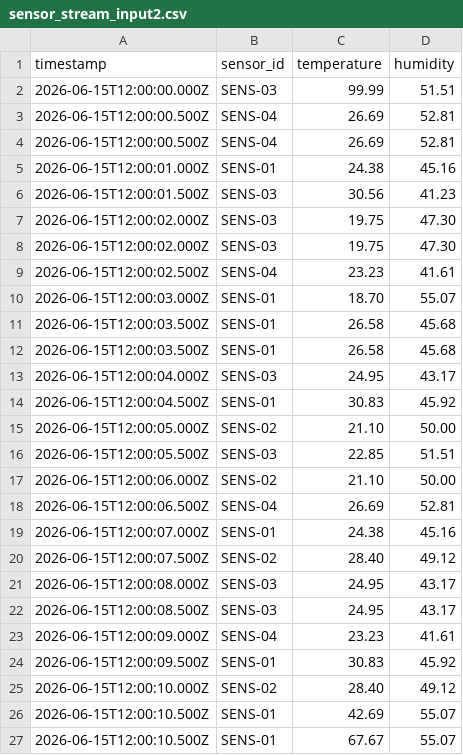
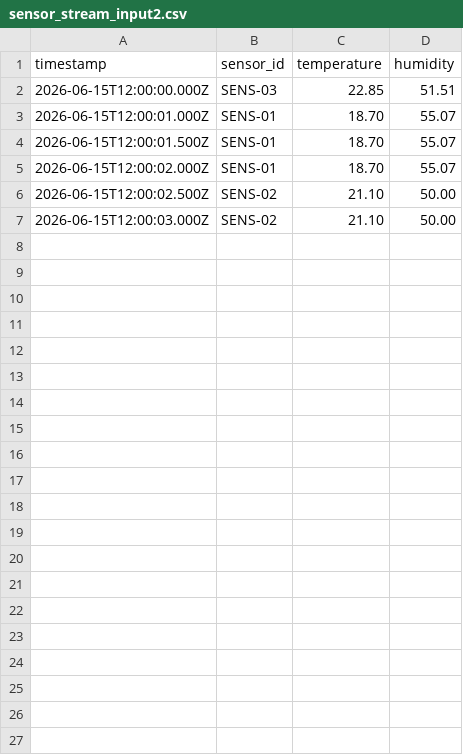
Before and after one commit to LorDigno/Prove-Table-API, a CSV file: sensor_stream_input2.csv, drawn as a sheet.

```diff
--- a/sensor_stream_input2.csv
+++ b/sensor_stream_input2.csv
@@ -1,27 +1,7 @@
 timestamp,sensor_id,temperature,humidity
-2026-06-15T12:00:00.000Z,SENS-03,99.99,51.51
-2026-06-15T12:00:00.500Z,SENS-04,26.69,52.81
-2026-06-15T12:00:00.500Z,SENS-04,26.69,52.81
-2026-06-15T12:00:01.000Z,SENS-01,24.38,45.16
-2026-06-15T12:00:01.500Z,SENS-03,30.56,41.23
-2026-06-15T12:00:02.000Z,SENS-03,19.75,47.30
-2026-06-15T12:00:02.000Z,SENS-03,19.75,47.30
-2026-06-15T12:00:02.500Z,SENS-04,23.23,41.61
-2026-06-15T12:00:03.000Z,SENS-01,18.70,55.07
-2026-06-15T12:00:03.500Z,SENS-01,26.58,45.68
-2026-06-15T12:00:03.500Z,SENS-01,26.58,45.68
-2026-06-15T12:00:04.000Z,SENS-03,24.95,43.17
-2026-06-15T12:00:04.500Z,SENS-01,30.83,45.92
-2026-06-15T12:00:05.000Z,SENS-02,21.10,50.00
-2026-06-15T12:00:05.500Z,SENS-03,22.85,51.51
-2026-06-15T12:00:06.000Z,SENS-02,21.10,50.00
-2026-06-15T12:00:06.500Z,SENS-04,26.69,52.81
-2026-06-15T12:00:07.000Z,SENS-01,24.38,45.16
-2026-06-15T12:00:07.500Z,SENS-02,28.40,49.12
-2026-06-15T12:00:08.000Z,SENS-03,24.95,43.17
-2026-06-15T12:00:08.500Z,SENS-03,24.95,43.17
-2026-06-15T12:00:09.000Z,SENS-04,23.23,41.61
-2026-06-15T12:00:09.500Z,SENS-01,30.83,45.92
-2026-06-15T12:00:10.000Z,SENS-02,28.40,49.12
-2026-06-15T12:00:10.500Z,SENS-01,42.69,55.07
-2026-06-15T12:00:10.500Z,SENS-01,67.67,55.07
+2026-06-15T12:00:00.000Z,SENS-03,22.85,51.51
+2026-06-15T12:00:01.000Z,SENS-01,18.70,55.07
+2026-06-15T12:00:01.500Z,SENS-01,18.70,55.07
+2026-06-15T12:00:02.000Z,SENS-01,18.70,55.07
+2026-06-15T12:00:02.500Z,SENS-02,21.10,50.00
+2026-06-15T12:00:03.000Z,SENS-02,21.10,50.00
```
Also changed, not shown: sensor_stream_input.csv, 6 other files.
